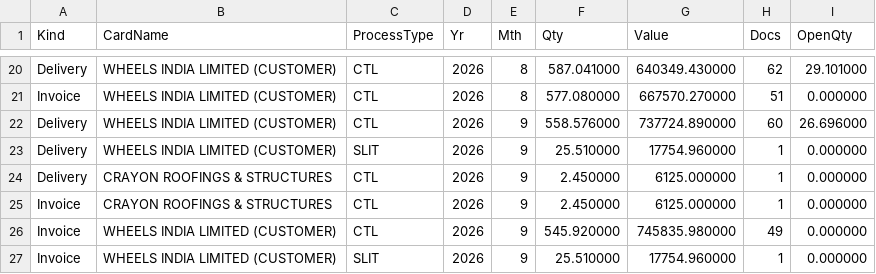
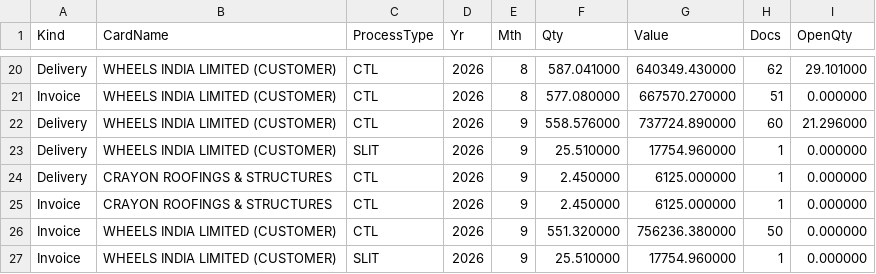
Before and after one commit to BSC23609/mis-portal, a CSV file: stock/mis_jobwork_docs.csv, drawn as a sheet; only a part is shown, gaps mark what is left out.

Commit message:
stock refresh 2026-09-24 20:00

```diff
--- a/stock/mis_jobwork_docs.csv
+++ b/stock/mis_jobwork_docs.csv
@@ -21,3 +21,3 @@ Delivery,WHEELS INDIA LIMITED (CUSTOMER),CTL,2026,8,587.041000,640349.430000,62,
 Invoice,WHEELS INDIA LIMITED (CUSTOMER),CTL,2026,8,577.080000,667570.270000,51,0.000000
-Delivery,WHEELS INDIA LIMITED (CUSTOMER),CTL,2026,9,558.576000,737724.890000,60,26.696000
+Delivery,WHEELS INDIA LIMITED (CUSTOMER),CTL,2026,9,558.576000,737724.890000,60,21.296000
 Delivery,WHEELS INDIA LIMITED (CUSTOMER),SLIT,2026,9,25.510000,17754.960000,1,0.000000
@@ -25,3 +25,3 @@ Delivery,CRAYON ROOFINGS & STRUCTURES,CTL,2026,9,2.450000,6125.000000,1,0.000000
 Invoice,CRAYON ROOFINGS & STRUCTURES,CTL,2026,9,2.450000,6125.000000,1,0.000000
-Invoice,WHEELS INDIA LIMITED (CUSTOMER),CTL,2026,9,545.920000,745835.980000,49,0.000000
+Invoice,WHEELS INDIA LIMITED (CUSTOMER),CTL,2026,9,551.320000,756236.380000,50,0.000000
 Invoice,WHEELS INDIA LIMITED (CUSTOMER),SLIT,2026,9,25.510000,17754.960000,1,0.000000
```
Also changed, not shown: 2 other files.
